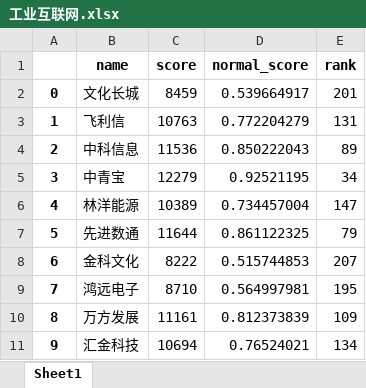
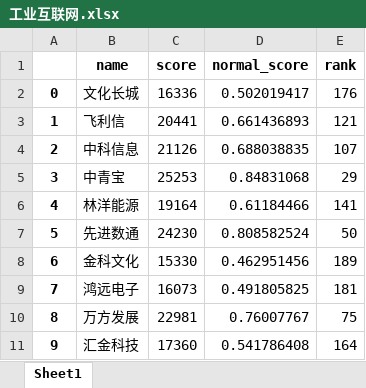
Before and after one commit to PanggNOTlovebean/StockCorrelation, an Excel workbook: my_rank/工业互联网.xlsx, sheet Sheet1, drawn as a sheet; only a part is shown; values as stored, in another font and other column widths than the file's, no borders; the diff covers the shown part only; the diff names each change by its address in the sheet, - before the commit and + after, or states it on an @@ line.

```diff
--- a/my_rank/工业互联网.xlsx (sheet Sheet1)
+++ b/my_rank/工业互联网.xlsx (sheet Sheet1)
-C2 (score): 8459
+C2 (score): 16336
-D2 (normal_score): 0.539664917
+D2 (normal_score): 0.502019417
-E2 (rank): 201
+E2 (rank): 176
-C3 (score): 10763
+C3 (score): 20441
-D3 (normal_score): 0.772204279
+D3 (normal_score): 0.661436893
-E3 (rank): 131
+E3 (rank): 121
-C4 (score): 11536
+C4 (score): 21126
-D4 (normal_score): 0.850222043
+D4 (normal_score): 0.688038835
-E4 (rank): 89
+E4 (rank): 107
-C5 (score): 12279
+C5 (score): 25253
-D5 (normal_score): 0.92521195
+D5 (normal_score): 0.84831068
-E5 (rank): 34
+E5 (rank): 29
-C6 (score): 10389
+C6 (score): 19164
-D6 (normal_score): 0.734457004
+D6 (normal_score): 0.61184466
-E6 (rank): 147
+E6 (rank): 141
-C7 (score): 11644
+C7 (score): 24230
-D7 (normal_score): 0.861122325
+D7 (normal_score): 0.808582524
-E7 (rank): 79
+E7 (rank): 50
-C8 (score): 8222
+C8 (score): 15330
-D8 (normal_score): 0.515744853
+D8 (normal_score): 0.462951456
-E8 (rank): 207
+E8 (rank): 189
-C9 (score): 8710
+C9 (score): 16073
-D9 (normal_score): 0.564997981
+D9 (normal_score): 0.491805825
-E9 (rank): 195
+E9 (rank): 181
-C10 (score): 11161
+C10 (score): 22981
-D10 (normal_score): 0.812373839
+D10 (normal_score): 0.76007767
-E10 (rank): 109
+E10 (rank): 75
-C11 (score): 10694
+C11 (score): 17360
-D11 (normal_score): 0.76524021
+D11 (normal_score): 0.541786408
-E11 (rank): 134
+E11 (rank): 164
```
Also changed, not shown: 688 edited cells elsewhere in this sheet, my_rank/上证指数.xlsx, my_rank/中小板指.xlsx, 24 other files.
